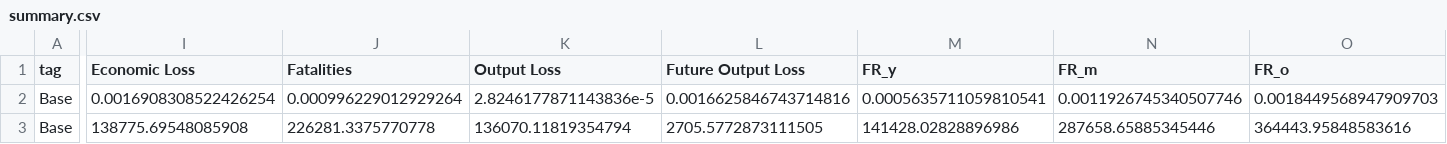
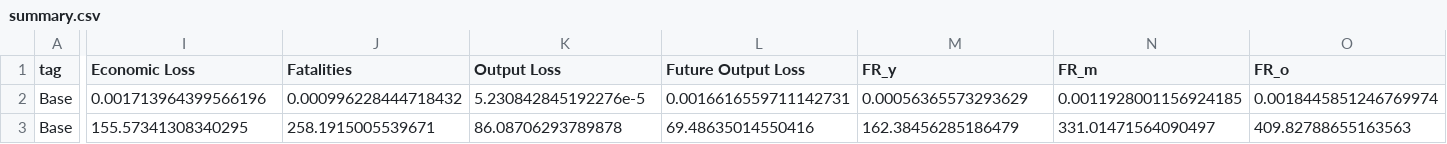
Before and after one commit to jwtsien/RepOptimalLockdowns.jl, a CSV file: lockdown/summaryres/summary.csv, drawn as a sheet; only a part is shown, gaps mark what is left out; the diff covers the shown part only; the diff names each change by its address in the sheet, - before the commit and + after, or states it on an @@ line.

```diff
--- a/lockdown/summaryres/summary.csv
+++ b/lockdown/summaryres/summary.csv
-I2 (Economic Loss): 0.0016908308522426254
+I2 (Economic Loss): 0.001713964399566196
-J2 (Fatalities): 0.000996229012929264
+J2 (Fatalities): 0.000996228444718432
-K2 (Output Loss): 2.8246177871143836e-5
+K2 (Output Loss): 5.230842845192276e-5
-L2 (Future Output Loss): 0.0016625846743714816
+L2 (Future Output Loss): 0.0016616559711142731
-M2 (FR_y): 0.0005635711059810541
+M2 (FR_y): 0.00056365573293629
-N2 (FR_m): 0.0011926745340507746
+N2 (FR_m): 0.0011928001156924185
-O2 (FR_o): 0.0018449568947909703
+O2 (FR_o): 0.0018445851246769974
-I3 (Economic Loss): 138775.69548085908
+I3 (Economic Loss): 155.57341308340295
-J3 (Fatalities): 226281.3375770778
+J3 (Fatalities): 258.1915005539671
-K3 (Output Loss): 136070.11819354794
+K3 (Output Loss): 86.08706293789878
-L3 (Future Output Loss): 2705.5772873111505
+L3 (Future Output Loss): 69.48635014550416
-M3 (FR_y): 141428.02828896986
+M3 (FR_y): 162.38456285186479
-N3 (FR_m): 287658.65885345446
+N3 (FR_m): 331.01471564090497
-O3 (FR_o): 364443.95848583616
+O3 (FR_o): 409.82788655163563
```
Also changed, not shown: 64 edited cells elsewhere in this file, 19 other files.
